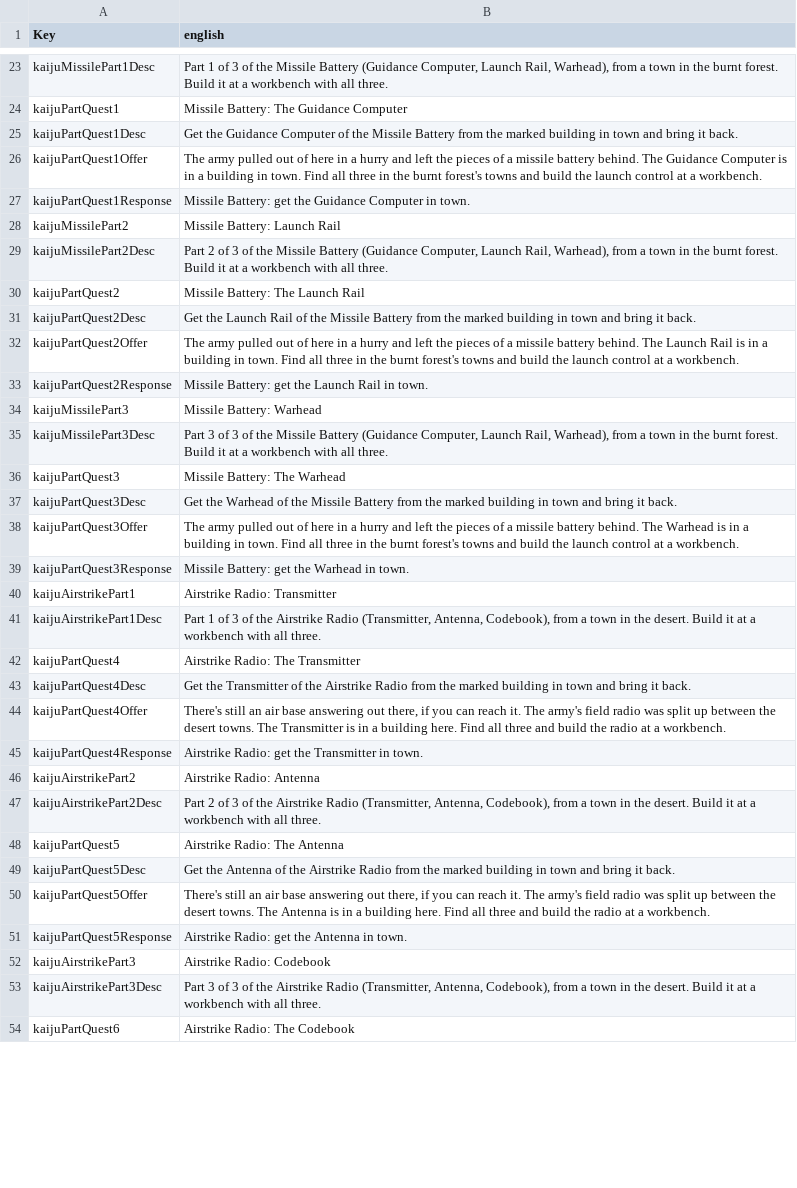
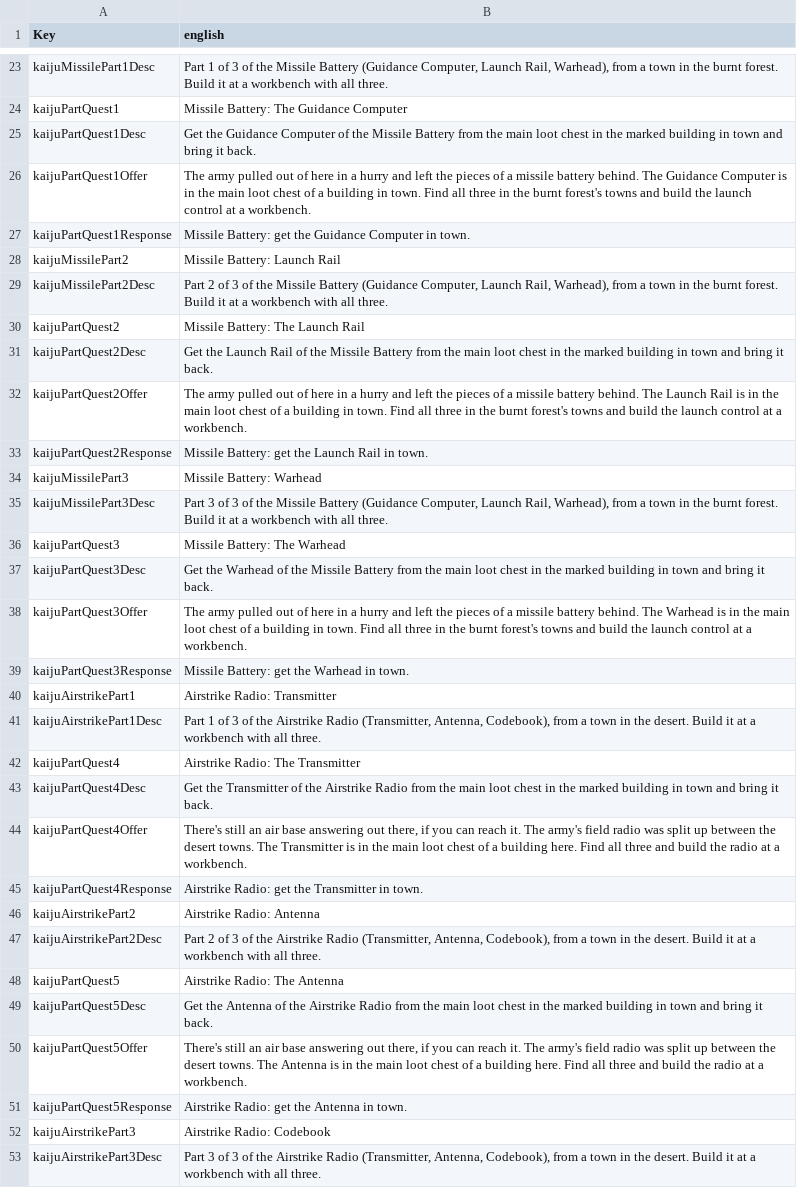
Before and after one commit to zinsdarwin/kaiju-7dtd, a CSV file: KaijuMod/Config/Localization.csv, drawn as a sheet; only a part is shown, gaps mark what is left out; the shorter side is filled out with more unchanged rows; the diff covers the shown part only.

```diff
--- a/KaijuMod/Config/Localization.csv
+++ b/KaijuMod/Config/Localization.csv
@@ -24,4 +24,4 @@ kaijuMissilePart1Desc,"Part 1 of 3 of the Missile Battery (Guidance Computer, La
 kaijuPartQuest1,"Missile Battery: The Guidance Computer"
-kaijuPartQuest1Desc,"Get the Guidance Computer of the Missile Battery from the marked building in town and bring it back."
-kaijuPartQuest1Offer,"The army pulled out of here in a hurry and left the pieces of a missile battery behind. The Guidance Computer is in a building in town. Find all three in the burnt forest's towns and build the launch control at a workbench."
+kaijuPartQuest1Desc,"Get the Guidance Computer of the Missile Battery from the main loot chest in the marked building in town and bring it back."
+kaijuPartQuest1Offer,"The army pulled out of here in a hurry and left the pieces of a missile battery behind. The Guidance Computer is in the main loot chest of a building in town. Find all three in the burnt forest's towns and build the launch control at a workbench."
 kaijuPartQuest1Response,"Missile Battery: get the Guidance Computer in town."
@@ -30,4 +30,4 @@ kaijuMissilePart2Desc,"Part 2 of 3 of the Missile Battery (Guidance Computer, La
 kaijuPartQuest2,"Missile Battery: The Launch Rail"
-kaijuPartQuest2Desc,"Get the Launch Rail of the Missile Battery from the marked building in town and bring it back."
-kaijuPartQuest2Offer,"The army pulled out of here in a hurry and left the pieces of a missile battery behind. The Launch Rail is in a building in town. Find all three in the burnt forest's towns and build the launch control at a workbench."
+kaijuPartQuest2Desc,"Get the Launch Rail of the Missile Battery from the main loot chest in the marked building in town and bring it back."
+kaijuPartQuest2Offer,"The army pulled out of here in a hurry and left the pieces of a missile battery behind. The Launch Rail is in the main loot chest of a building in town. Find all three in the burnt forest's towns and build the launch control at a workbench."
 kaijuPartQuest2Response,"Missile Battery: get the Launch Rail in town."
@@ -36,4 +36,4 @@ kaijuMissilePart3Desc,"Part 3 of 3 of the Missile Battery (Guidance Computer, La
 kaijuPartQuest3,"Missile Battery: The Warhead"
-kaijuPartQuest3Desc,"Get the Warhead of the Missile Battery from the marked building in town and bring it back."
-kaijuPartQuest3Offer,"The army pulled out of here in a hurry and left the pieces of a missile battery behind. The Warhead is in a building in town. Find all three in the burnt forest's towns and build the launch control at a workbench."
+kaijuPartQuest3Desc,"Get the Warhead of the Missile Battery from the main loot chest in the marked building in town and bring it back."
+kaijuPartQuest3Offer,"The army pulled out of here in a hurry and left the pieces of a missile battery behind. The Warhead is in the main loot chest of a building in town. Find all three in the burnt forest's towns and build the launch control at a workbench."
 kaijuPartQuest3Response,"Missile Battery: get the Warhead in town."
@@ -42,4 +42,4 @@ kaijuAirstrikePart1Desc,"Part 1 of 3 of the Airstrike Radio (Transmitter, Antenn
 kaijuPartQuest4,"Airstrike Radio: The Transmitter"
-kaijuPartQuest4Desc,"Get the Transmitter of the Airstrike Radio from the marked building in town and bring it back."
-kaijuPartQuest4Offer,"There's still an air base answering out there, if you can reach it. The army's field radio was split up between the desert towns. The Transmitter is in a building here. Find all three and build the radio at a workbench."
+kaijuPartQuest4Desc,"Get the Transmitter of the Airstrike Radio from the main loot chest in the marked building in town and bring it back."
+kaijuPartQuest4Offer,"There's still an air base answering out there, if you can reach it. The army's field radio was split up between the desert towns. The Transmitter is in the main loot chest of a building here. Find all three and build the radio at a workbench."
 kaijuPartQuest4Response,"Airstrike Radio: get the Transmitter in town."
@@ -48,4 +48,4 @@ kaijuAirstrikePart2Desc,"Part 2 of 3 of the Airstrike Radio (Transmitter, Antenn
 kaijuPartQuest5,"Airstrike Radio: The Antenna"
-kaijuPartQuest5Desc,"Get the Antenna of the Airstrike Radio from the marked building in town and bring it back."
-kaijuPartQuest5Offer,"There's still an air base answering out there, if you can reach it. The army's field radio was split up between the desert towns. The Antenna is in a building here. Find all three and build the radio at a workbench."
+kaijuPartQuest5Desc,"Get the Antenna of the Airstrike Radio from the main loot chest in the marked building in town and bring it back."
+kaijuPartQuest5Offer,"There's still an air base answering out there, if you can reach it. The army's field radio was split up between the desert towns. The Antenna is in the main loot chest of a building here. Find all three and build the radio at a workbench."
 kaijuPartQuest5Response,"Airstrike Radio: get the Antenna in town."
```
Also changed, not shown: 14 edited cells elsewhere in this file, 6 other files.
